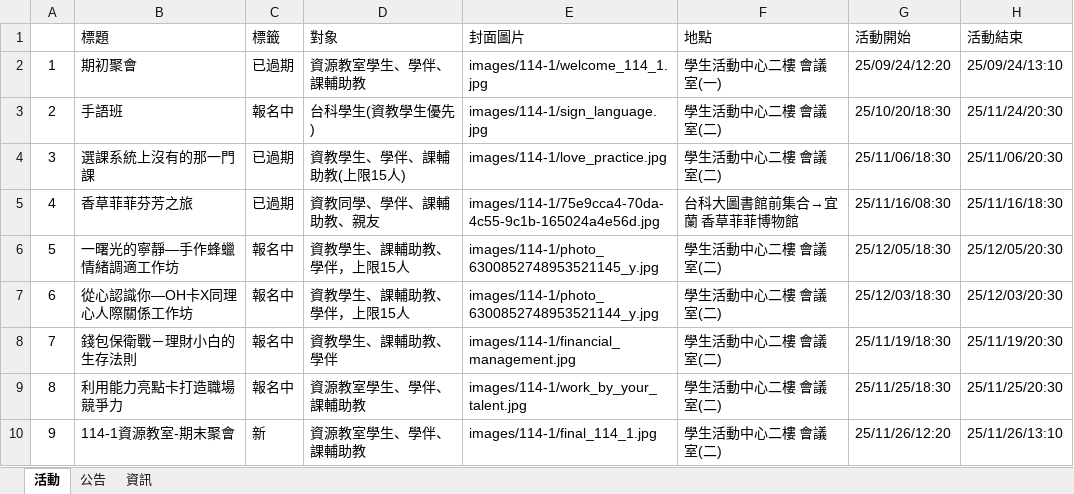
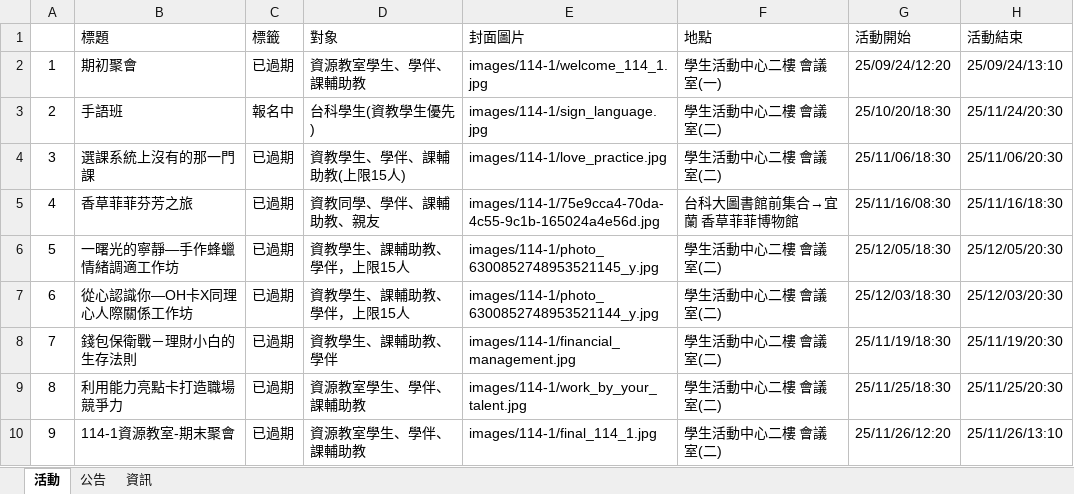
Before and after one commit to NTUSTresourceroom/LINE_web, an Excel workbook: START.xlsm, sheet 活動, drawn as a sheet; only a part is shown; values as stored, in another font and other column widths than the file's, no borders; charts and pictures not drawn; the diff names each change by its address in the sheet, - before the commit and + after, or states it on an @@ line.

```diff
--- a/START.xlsm (sheet 活動)
+++ b/START.xlsm (sheet 活動)
-C6:C9 (標籤): 報名中
+C6:C9 (標籤): 已過期
-C10 (標籤): 新
+C10 (標籤): 已過期
```
Also changed, not shown: 2 other files.
